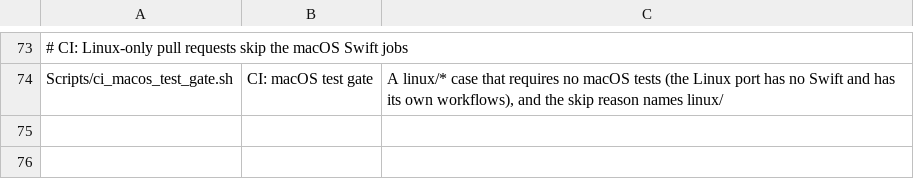
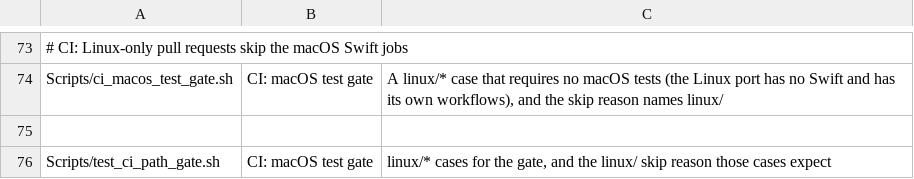
Before and after one commit to felipearosr/UsageBar, a TSV file: linux/upstream/hook-allowlist.tsv, drawn as a sheet; only a part is shown, gaps mark what is left out; the diff names each change by its address in the sheet, - before the commit and + after, or states it on an @@ line.

```diff
--- a/linux/upstream/hook-allowlist.tsv
+++ b/linux/upstream/hook-allowlist.tsv
+row 75: (empty)
+row 76: Scripts/test_ci_path_gate.sh | CI: macOS test gate | linux/* cases for the gate, and the linux/ skip reason those cases expect
```
Also changed, not shown: 2 other files.
